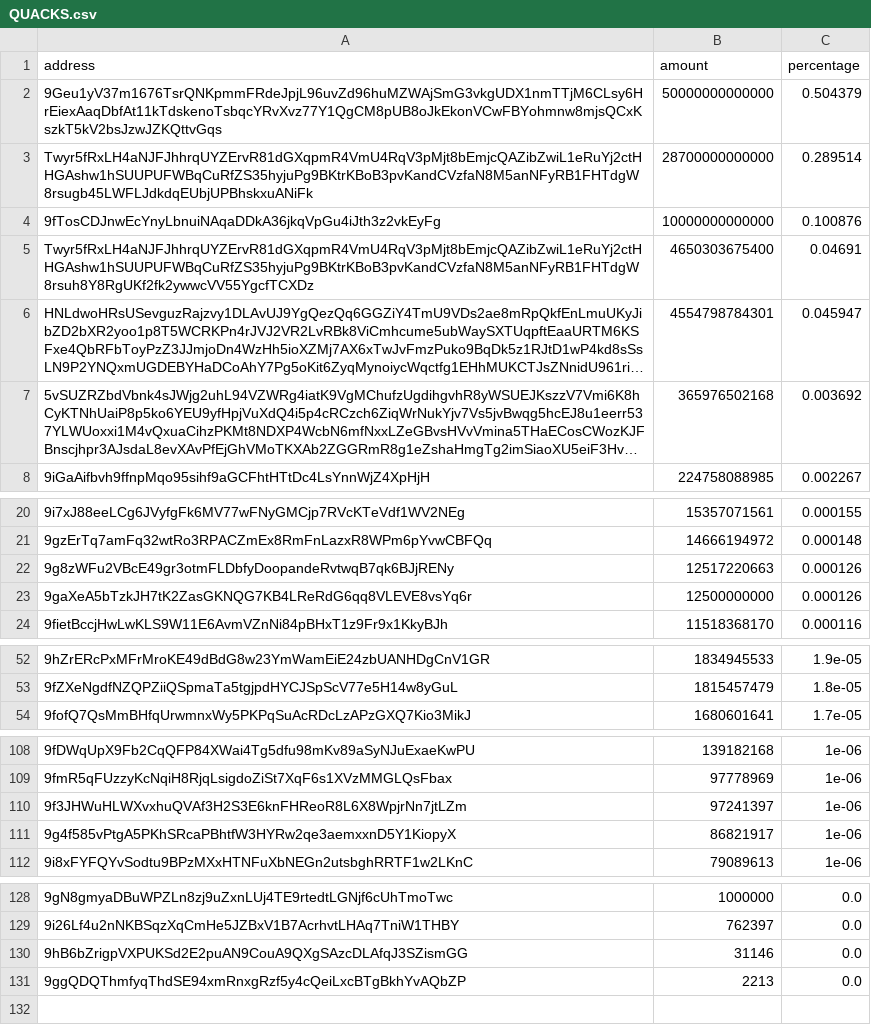
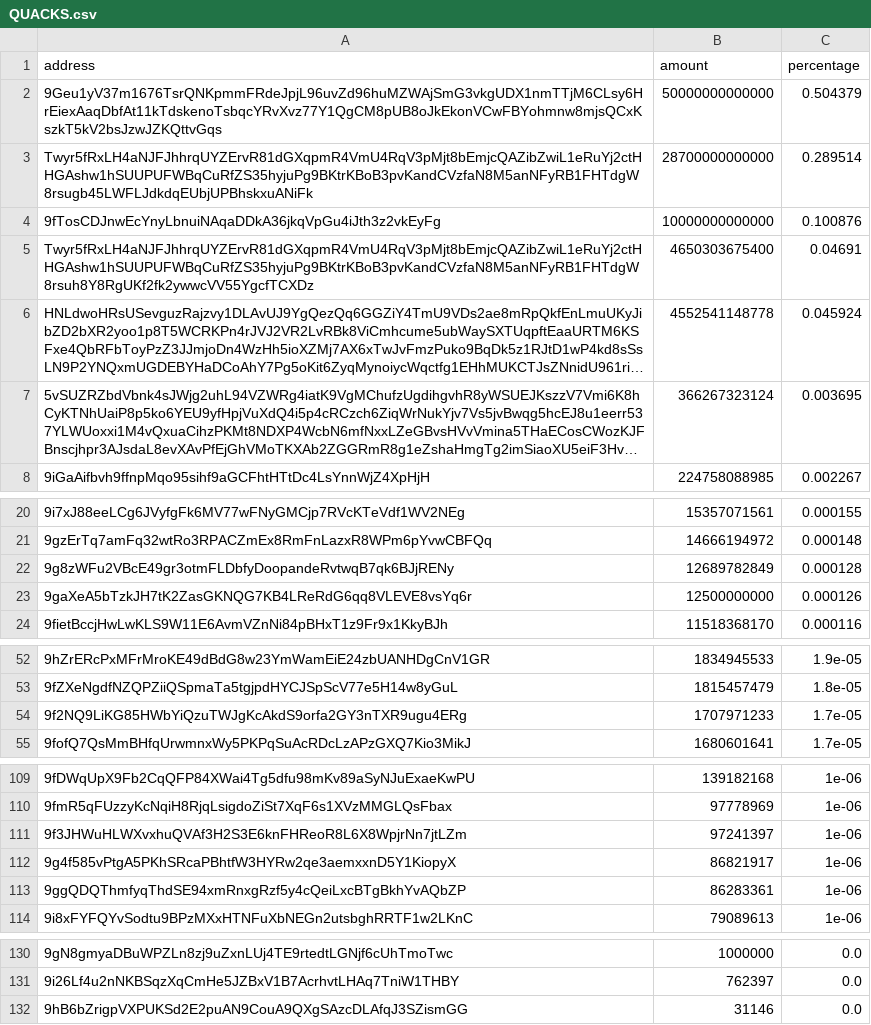
Before and after one commit to babygrenade/ergo-tokenautics, a CSV file: data/QUACKS.csv, drawn as a sheet; only a part is shown, gaps mark what is left out; long unchanged cells end in …; removed rows and columns are numbered as before the commit, all else as after; the diff covers the shown part only; the diff names each change by its address in the sheet, - before the commit and + after, or states it on an @@ line.

```diff
--- a/data/QUACKS.csv
+++ b/data/QUACKS.csv
-B6 (amount): 4554798784301
+B6 (amount): 4552541148778
-C6 (percentage): 0.045947
+C6 (percentage): 0.045924
-B7 (amount): 365976502168
+B7 (amount): 366267323124
-C7 (percentage): 0.003692
+C7 (percentage): 0.003695
-B22 (amount): 12517220663
+B22 (amount): 12689782849
-C22 (percentage): 0.000126
+C22 (percentage): 0.000128
+row 54: 9f2NQ9LiKG85HWbYiQzuTWJgKcAkdS9orfa2GY3nTXR9ugu4ERg | 1707971233 | 1.7e-05
+row 113: 9ggQDQThmfyqThdSE94xmRnxgRzf5y4cQeiLxcBTgBkhYvAQbZP | 86283361 | 1e-06
-row 131: 9ggQDQThmfyqThdSE94xmRnxgRzf5y4cQeiLxcBTgBkhYvAQbZP | 2213 | 0.0
```
Also changed, not shown: 2 moved rows elsewhere in this file, data/$bass.csv, data/COMET.csv, 15 other files.
